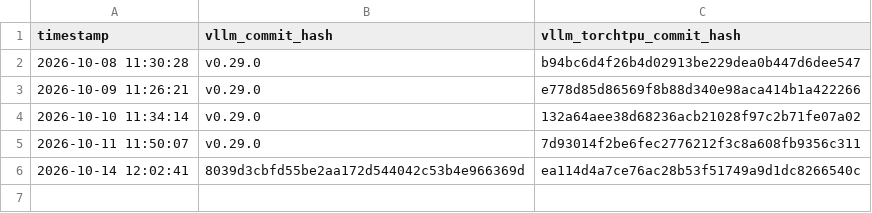
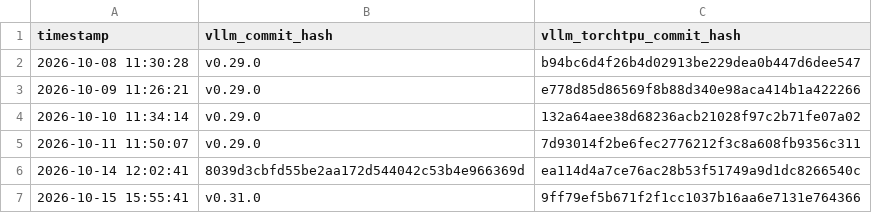
Before and after one commit to Caslyn/vllm-torchtpu, a CSV file: verified_commit_hashes.csv, drawn as a sheet.

```diff
--- a/verified_commit_hashes.csv
+++ b/verified_commit_hashes.csv
@@ -6 +6,2 @@ timestamp,vllm_commit_hash,vllm_torchtpu_commit_hash
 2026-10-14 12:02:41,8039d3cbfd55be2aa172d544042c53b4e966369d,ea114d4a7ce76ac28b53f51749a9d1dc8266540c
+2026-10-15 15:55:41,v0.31.0,9ff79ef5b671f2f1cc1037b16aa6e7131e764366
```
